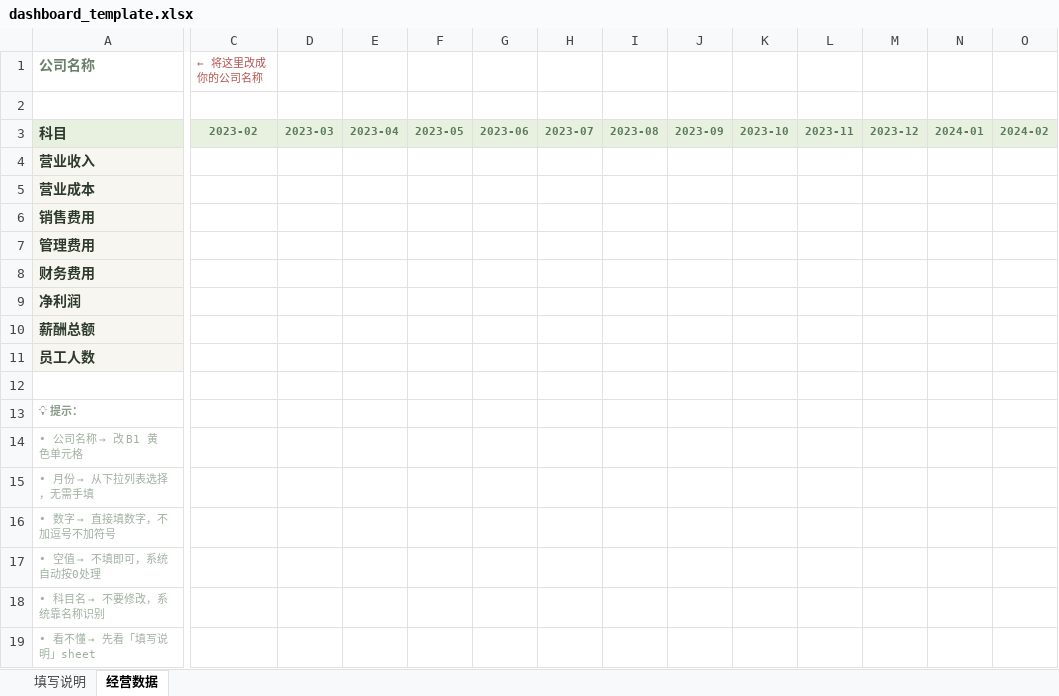
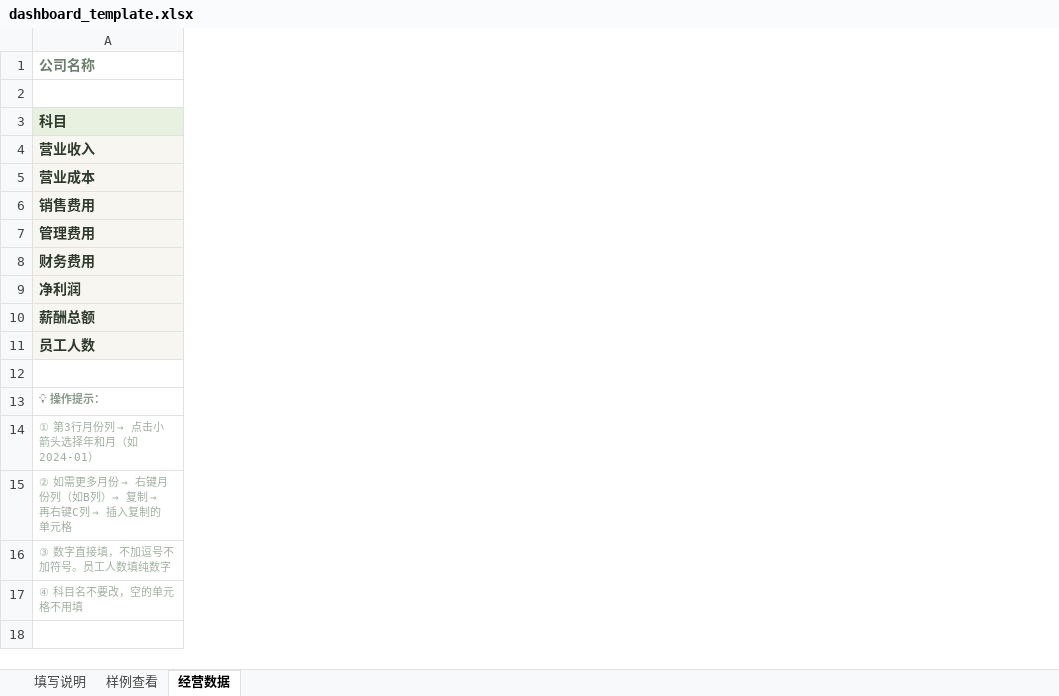
Before and after one commit to Caisy0619/caisy-business-dashboard, an Excel workbook: dashboard_template.xlsx, sheet 经营数据, drawn as a sheet; only a part is shown, gaps mark what is left out; values as stored, in another font and other column widths than the file's, no borders; removed rows and columns are numbered as before the commit, all else as after; rows hold the shown columns only; the diff covers the shown part only; the diff names each change by its address in the sheet, - before the commit and + after, or states it on an @@ line.

Commit message:
fix: months now selectable via dropdown, 12-column starter, users add more as needed

```diff
--- a/dashboard_template.xlsx (sheet 经营数据)
+++ b/dashboard_template.xlsx (sheet 经营数据)
+sheet tab: 样例查看
-column C (← 将这里改成你的公司名称), row 3: 2023-02
-column D, row 3: 2023-03
-column E, row 3: 2023-04
-column F, row 3: 2023-05
-column G, row 3: 2023-06
-column H, row 3: 2023-07
-column I, row 3: 2023-08
-column J, row 3: 2023-09
-column K, row 3: 2023-10
-column L, row 3: 2023-11
-column M, row 3: 2023-12
-column N, row 3: 2024-01
-column O, row 3: 2024-02
-A13 (公司名称): 💡 提示：
+A13 (公司名称): 💡 操作提示：
@@ A14 (公司名称): • 公司名称 → 改 B1 黄色单元格 → ① 第3行月份列 → 点击小箭头选择年和月（如 2024-01） @@
@@ A15 (公司名称): • 月份 → 从下拉列表选择，无需手填 → ② 如需更多月份 → 右键月份列（如B列）→ 复制 → 再右键C列 → 插入复制的单元格 @@
@@ A16 (公司名称): • 数字 → 直接填数字，不加逗号不加符号 → ③ 数字直接填，不加逗号不加符号。员工人数填纯数字 @@
@@ A17 (公司名称): • 空值 → 不填即可，系统自动按0处理 → ④ 科目名不要改，空的单元格不用填 @@
-row 18: • 科目名 → 不要修改，系统靠名称识别
-row 19: • 看不懂 → 先看「填写说明」sheet
```
Also changed, not shown: 1 added column, 23 removed columns and 1 edited cell elsewhere in this sheet, sheet 填写说明, 1 other file.
